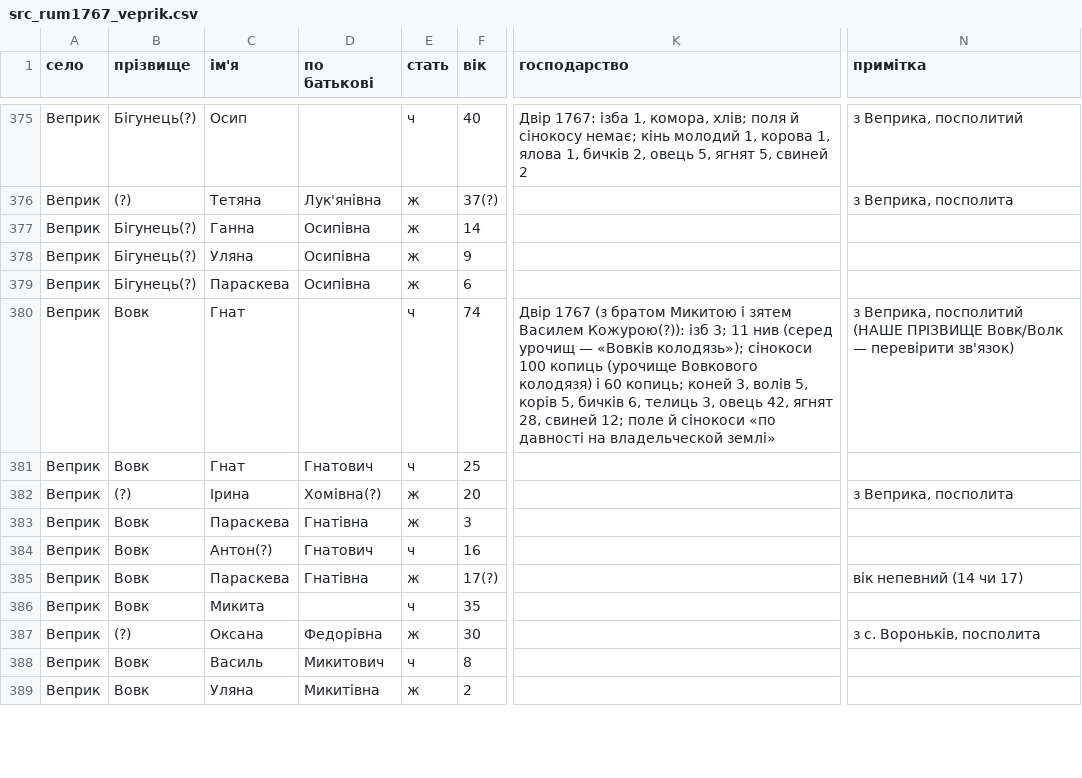
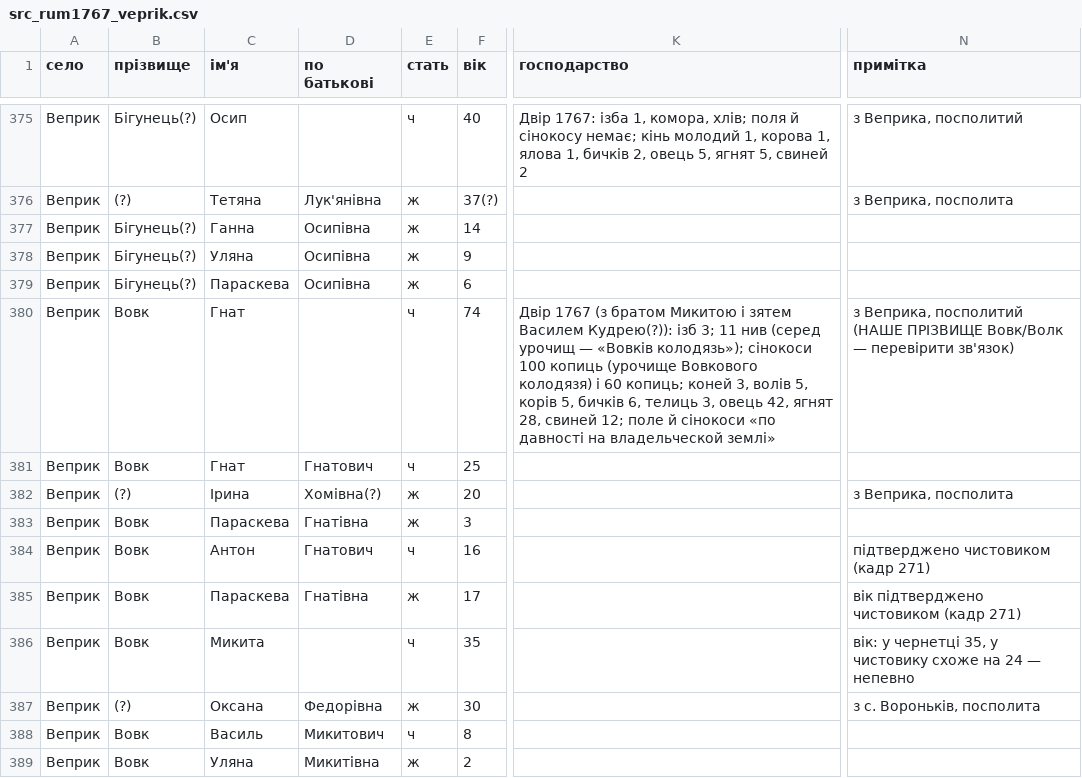
Before and after one commit to tut-maks/rid-shutykh, a CSV file: facts/baza/src_rum1767_veprik.csv, drawn as a sheet; only a part is shown, gaps mark what is left out; the diff covers the shown part only; the diff names each change by its address in the sheet, - before the commit and + after, or states it on an @@ line.

```diff
--- a/facts/baza/src_rum1767_veprik.csv
+++ b/facts/baza/src_rum1767_veprik.csv
-K380 (господарство): …зятем Василем Кожурою(?)): ізб 3;…
+K380 (господарство): …зятем Василем Кудрею(?)): ізб 3;…
-C384 (ім'я): Антон(?)
+C384 (ім'я): Антон
-N384 (примітка): (empty)
+N384 (примітка): підтверджено чистовиком (кадр 271)
-F385 (вік): 17(?)
+F385 (вік): 17
-N385 (примітка): вік непевний (14 чи 17)
+N385 (примітка): вік підтверджено чистовиком (кадр 271)
-N386 (примітка): (empty)
+N386 (примітка): вік: у чернетці 35, у чистовику схоже на 24 — непевно
```
Also changed, not shown: 36 edited cells elsewhere in this file, 1 other file.
